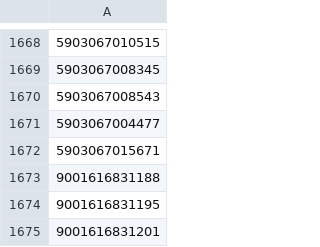
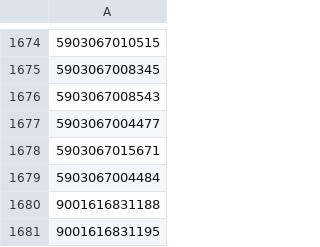
Before and after one commit to mbtylla/varle-xml, a CSV file: NEEGZbarmarini.csv, drawn as a sheet; only a part is shown, gaps mark what is left out; the shorter side is filled out with more unchanged rows; the diff covers the shown part only; the diff names each change by its address in the sheet, - before the commit and + after, or states it on an @@ line.

```diff
--- a/NEEGZbarmarini.csv
+++ b/NEEGZbarmarini.csv
+row 1679: 5903067004484
```
Also changed, not shown: 15 added rows elsewhere in this file.
